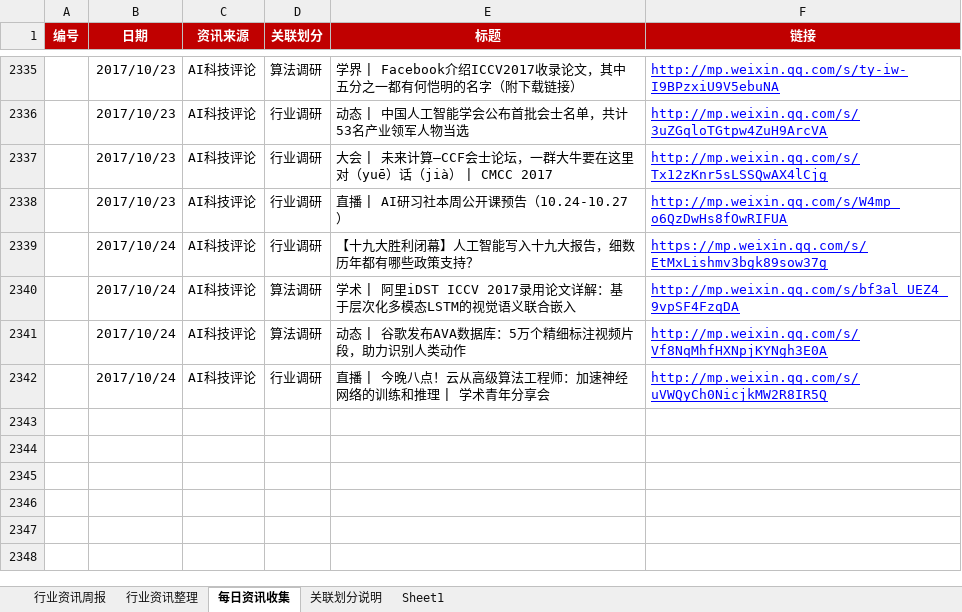
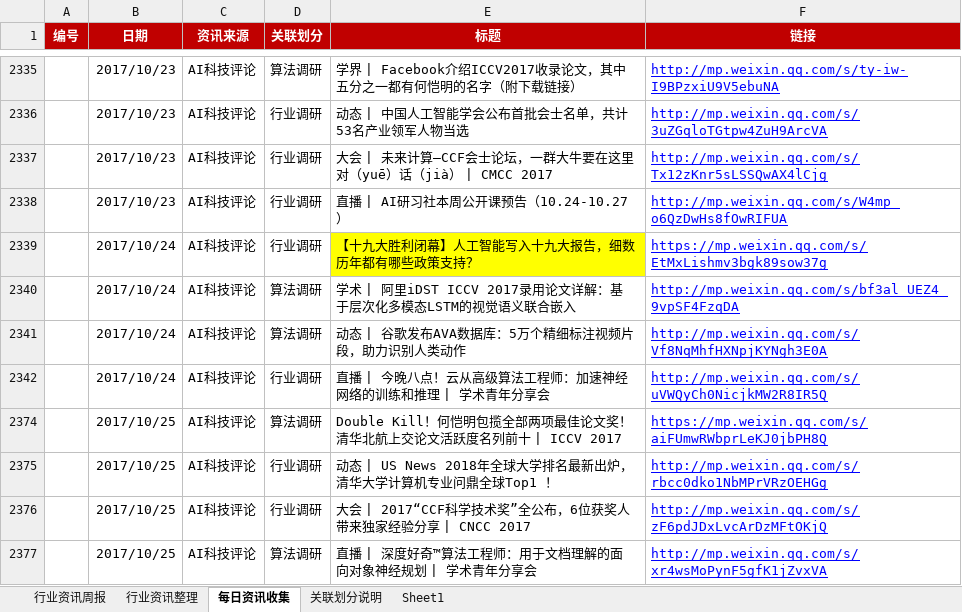
Before and after one commit to Johnqiu123/TradeInformation, an Excel workbook: 微信公众号信息整合1.0.xlsx, sheet 每日资讯收集, drawn as a sheet; only a part is shown, gaps mark what is left out; values as stored, in another font and other column widths than the file's, no borders; the diff covers the shown part only; the diff names each change by its address in the sheet, - before the commit and + after, or states it on an @@ line.

```diff
--- a/微信公众号信息整合1.0.xlsx (sheet 每日资讯收集)
+++ b/微信公众号信息整合1.0.xlsx (sheet 每日资讯收集)
-E2339 fill: none
+E2339 fill: #FFFF00
+row 2374:  | 2017/10/25 | AI科技评论 | 算法调研 | Double Kill！何恺明包揽全部两项最佳论文奖！清华北航上交论文活跃度名列前十 | ICCV 2017 | https://mp.weixin.qq.com/s/aiFUmwRWbprLeKJ0jbPH8Q
+row 2375:  | 2017/10/25 | AI科技评论 | 行业调研 | 动态 | US News 2018年全球大学排名最新出炉，清华大学计算机专业问鼎全球Top1 ！ | http://mp.weixin.qq.com/s/rbcc0dko1NbMPrVRzOEHGg
+row 2376:  | 2017/10/25 | AI科技评论 | 行业调研 | 大会 | 2017“CCF科学技术奖”全公布，6位获奖人带来独家经验分享 | CNCC 2017 | http://mp.weixin.qq.com/s/zF6pdJDxLvcArDzMFtOKjQ
+row 2377:  | 2017/10/25 | AI科技评论 | 算法调研 | 直播 | 深度好奇™算法工程师：用于文档理解的面向对象神经规划 | 学术青年分享会 | http://mp.weixin.qq.com/s/xr4wsMoPynF5gfK1jZvxVA
```
Also changed, not shown: 39 hidden or unhidden rows elsewhere in this sheet, sheet 行业资讯周报, hidden cells.
